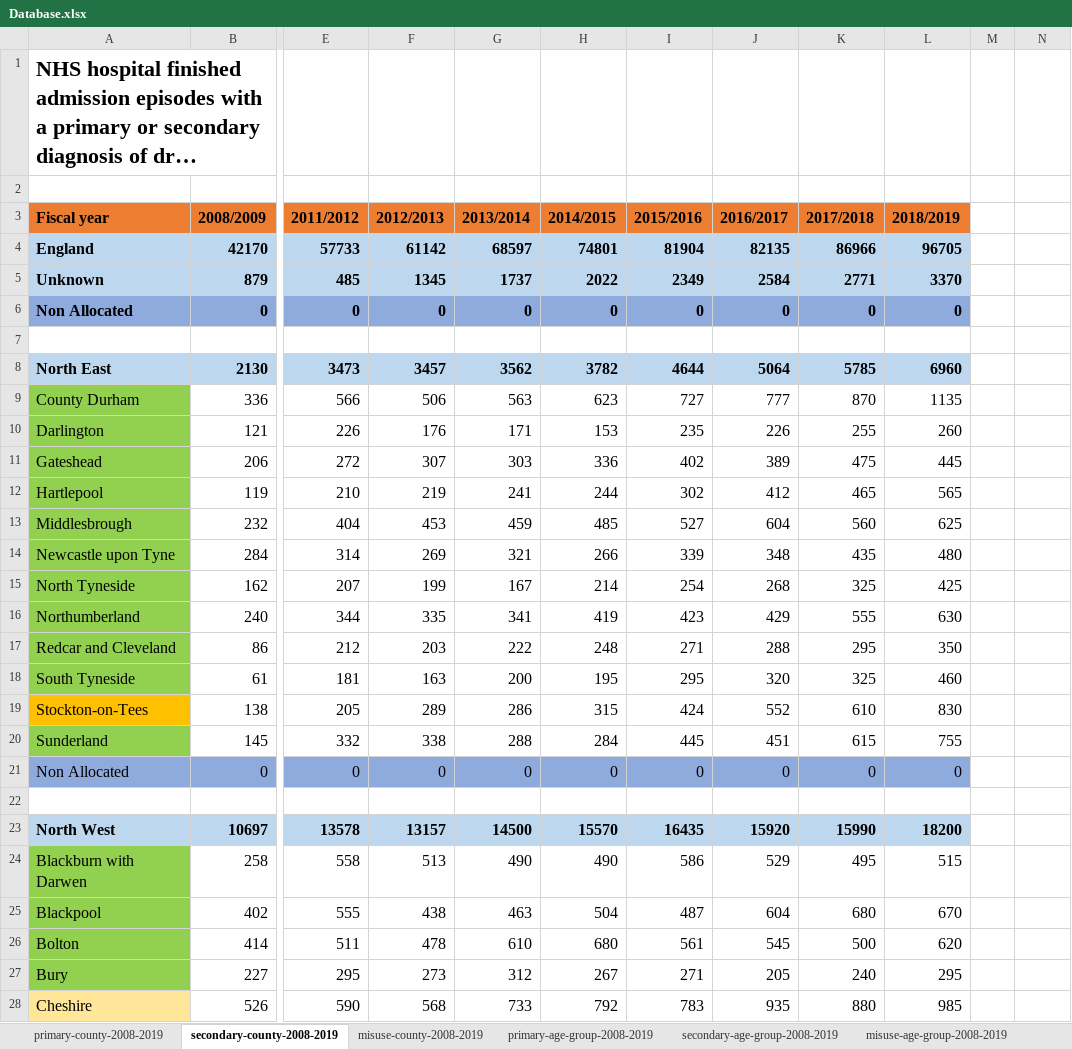
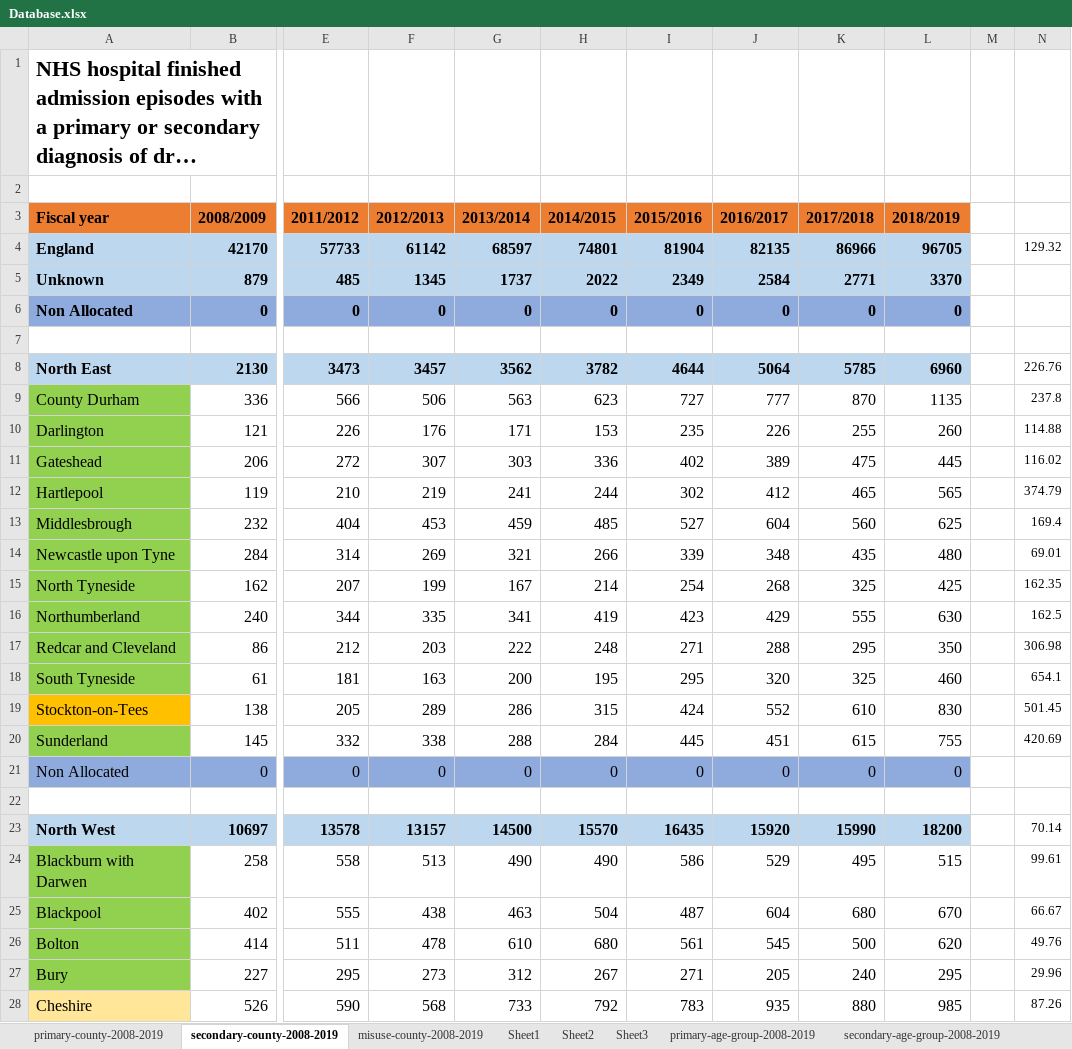
Before and after one commit to LeonardoCastro/BritishDrugDynamics, an Excel workbook: Database.xlsx, sheet secondary-county-2008-2019, drawn as a sheet; only a part is shown, gaps mark what is left out; long unchanged cells end in …; values as stored, in another font and other column widths than the file's, no borders; conditional formats not drawn; the diff covers the shown part only; the diff names each change by its address in the sheet, - before the commit and + after, or states it on an @@ line.

```diff
--- a/Database.xlsx (sheet secondary-county-2008-2019)
+++ b/Database.xlsx (sheet secondary-county-2008-2019)
+sheet tab: Sheet1
+sheet tab: Sheet2
+sheet tab: Sheet3
-N4: (empty)
+N4: 129.32
-N8: (empty)
+N8: 226.76
-N9: (empty)
+N9: 237.8
-N10: (empty)
+N10: 114.88
-N11: (empty)
+N11: 116.02
-N12: (empty)
+N12: 374.79
-N13: (empty)
+N13: 169.4
-N14: (empty)
+N14: 69.01
-N15: (empty)
+N15: 162.35
-N16: (empty)
+N16: 162.5
-N17: (empty)
+N17: 306.98
-N18: (empty)
+N18: 654.1
-N19: (empty)
+N19: 501.45
-N20: (empty)
+N20: 420.69
-N23: (empty)
+N23: 70.14
-N24: (empty)
+N24: 99.61
-N25: (empty)
+N25: 66.67
-N26: (empty)
+N26: 49.76
-N27: (empty)
+N27: 29.96
-N28: (empty)
+N28: 87.26
```
Also changed, not shown: 127 edited cells elsewhere in this sheet, sheet misuse-county-2008-2019, sheet primary-county-2008-2019, 5 other files.
